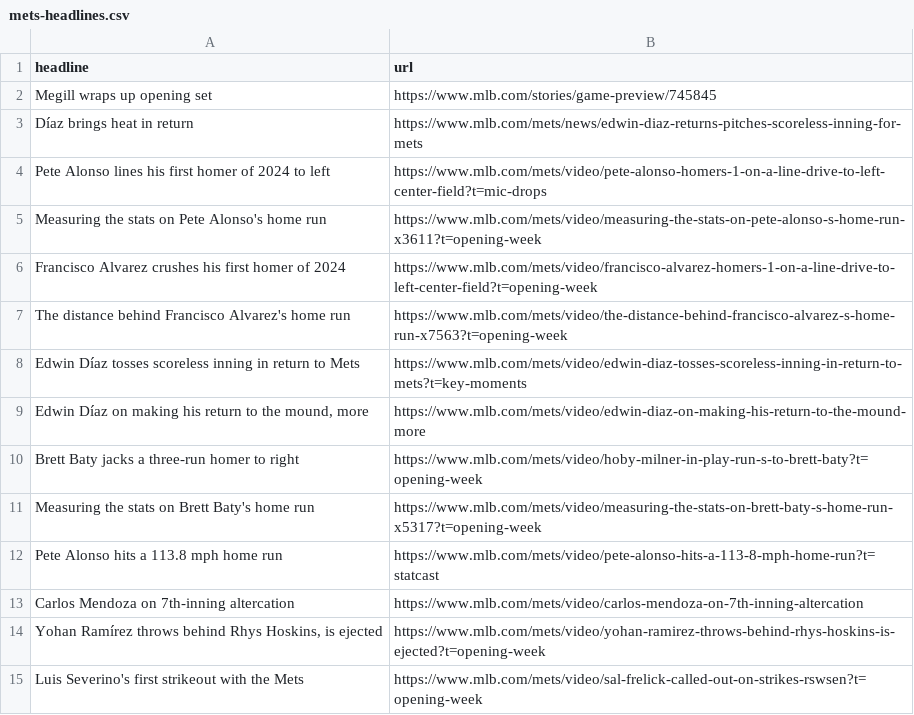
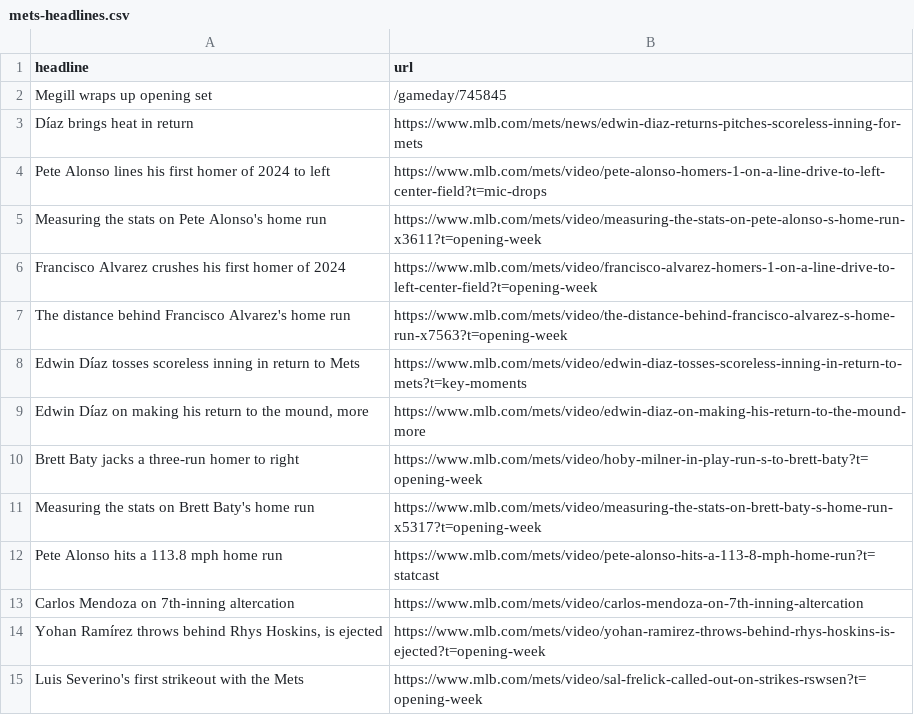
Before and after one commit to atd124/autoscraper-history-main, a CSV file: mets-headlines.csv, drawn as a sheet.

```diff
--- a/mets-headlines.csv
+++ b/mets-headlines.csv
@@ -1,3 +1,3 @@
 headline,url
-Megill wraps up opening set,https://www.mlb.com/stories/game-preview/745845
+Megill wraps up opening set,/gameday/745845
 Díaz brings heat in return,https://www.mlb.com/mets/news/edwin-diaz-returns-pitches-scoreless-inning-for-mets
```
